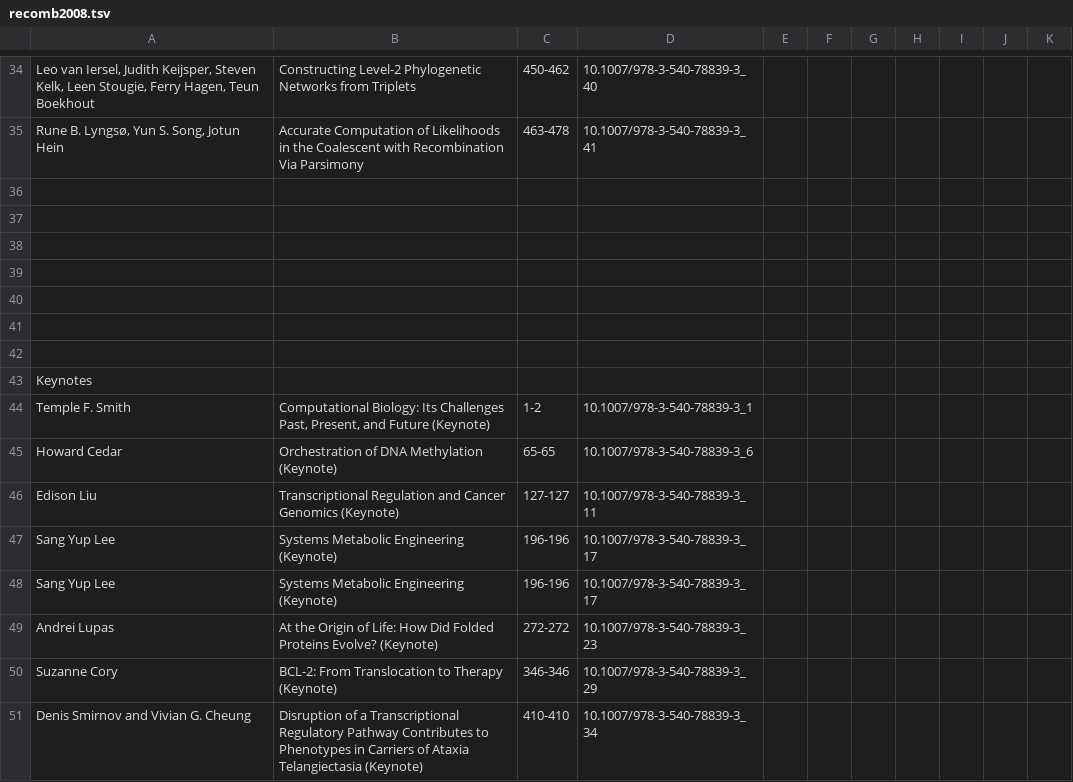
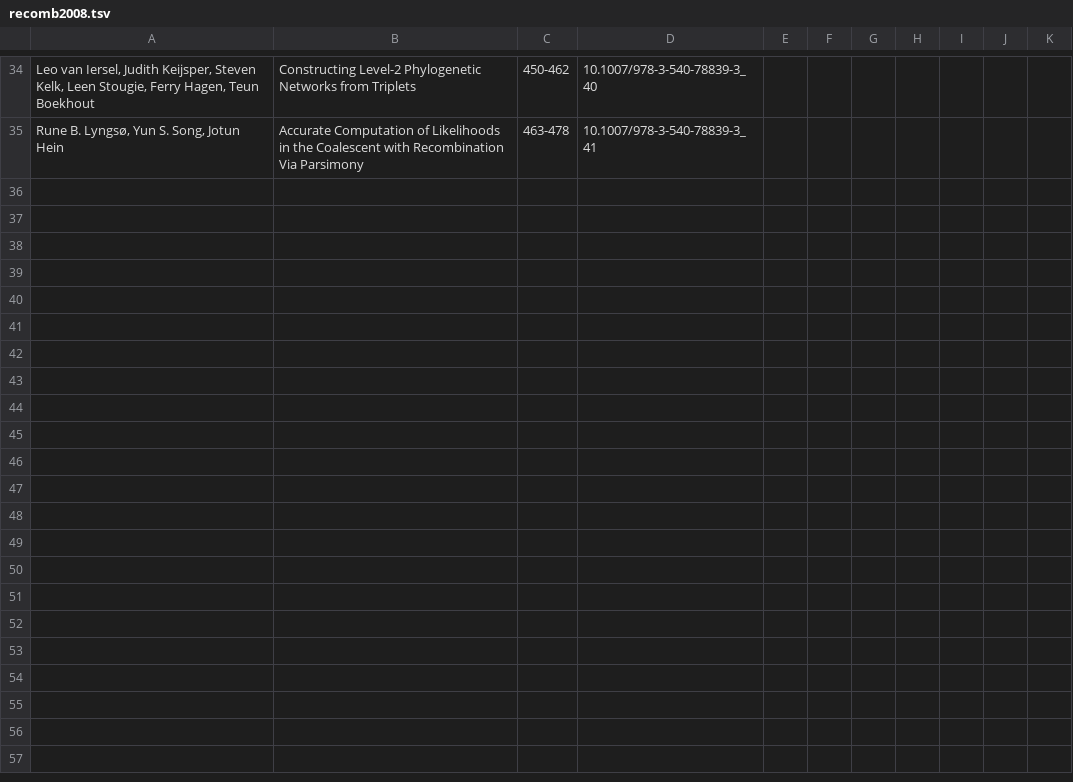
Before and after one commit to recomb-conference/proceedings, a TSV file: tsv/incomplete/recomb2008.tsv, drawn as a sheet; only a part is shown, gaps mark what is left out; the diff names each change by its address in the sheet, - before the commit and + after, or states it on an @@ line.

```diff
--- a/tsv/incomplete/recomb2008.tsv
+++ b/tsv/incomplete/recomb2008.tsv
-row 36: (empty)
-row 37: (empty)
-row 38: (empty)
-row 39: (empty)
-row 40: (empty)
-row 41: (empty)
-row 42: (empty)
-row 43: Keynotes
-row 44: Temple F. Smith | Computational Biology: Its Challenges Past, Present, and Future (Keynote) | 1-2 | 10.1007/978-3-540-78839-3_1
-row 45: Howard Cedar | Orchestration of DNA Methylation (Keynote) | 65-65 | 10.1007/978-3-540-78839-3_6
-row 46: Edison Liu | Transcriptional Regulation and Cancer Genomics (Keynote) | 127-127 | 10.1007/978-3-540-78839-3_11
-row 47: Sang Yup Lee | Systems Metabolic Engineering (Keynote) | 196-196 | 10.1007/978-3-540-78839-3_17
-row 48: Sang Yup Lee | Systems Metabolic Engineering (Keynote) | 196-196 | 10.1007/978-3-540-78839-3_17
-row 49: Andrei Lupas | At the Origin of Life: How Did Folded Proteins Evolve? (Keynote) | 272-272 | 10.1007/978-3-540-78839-3_23
-row 50: Suzanne Cory | BCL-2: From Translocation to Therapy (Keynote) | 346-346 | 10.1007/978-3-540-78839-3_29
-row 51: Denis Smirnov and Vivian G. Cheung | Disruption of a Transcriptional Regulatory Pathway Contributes to Phenotypes in Carriers of Ataxia Telangiectasia (Keynote) | 410-410 | 10.1007/978-3-540-78839-3_34
```
Also changed, not shown: tsv/incomplete/recomb2005.tsv, tsv/incomplete/recomb2006.tsv, 15 other files.
